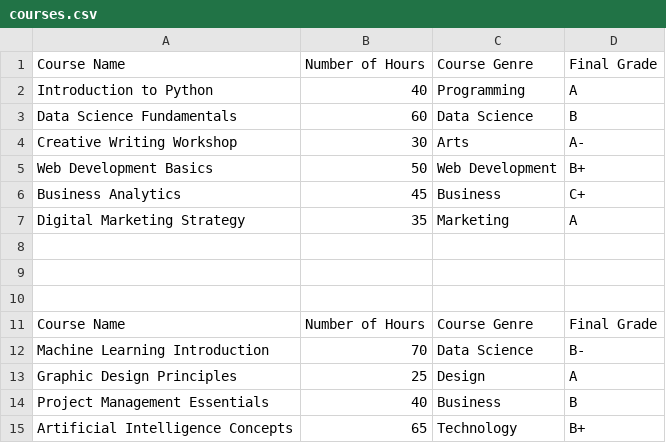
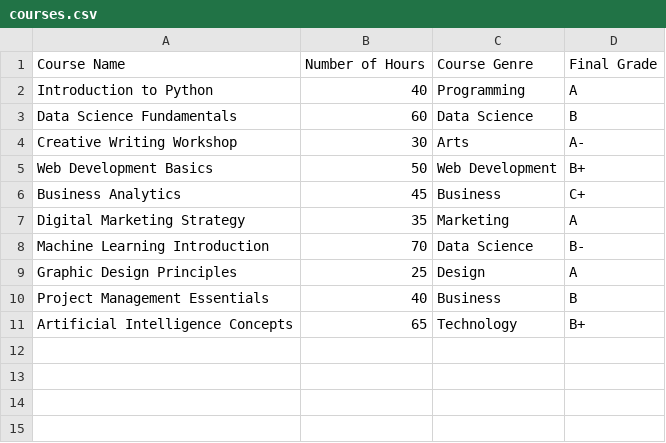
Before and after one commit to WiktorPelczar/data-notations, a CSV file: 03-TextDocumentFormats/courses.csv, drawn as a sheet; the diff names each change by its address in the sheet, - before the commit and + after, or states it on an @@ line.

```diff
--- a/03-TextDocumentFormats/courses.csv
+++ b/03-TextDocumentFormats/courses.csv
-row 8: (empty)
-row 9: (empty)
-row 10: (empty)
-row 11: Course Name | Number of Hours | Course Genre | Final Grade
```
Also changed, not shown: 13 other files.
